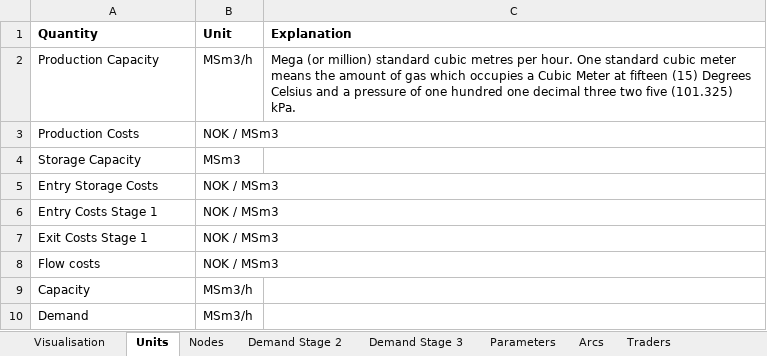
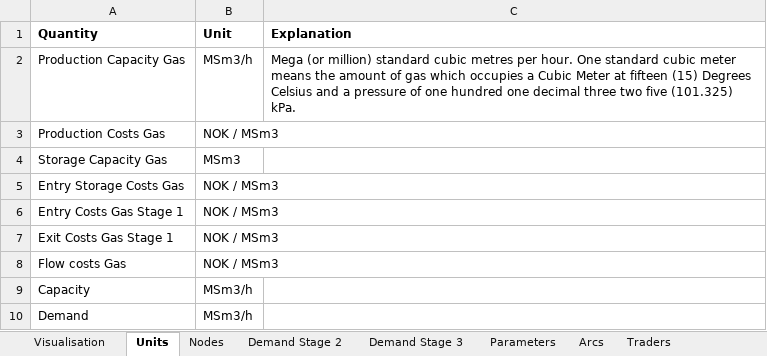
Before and after one commit to berendmarkhorst/secondary_gas_market, an Excel workbook: Data/FodstadData.xlsx, sheet Units, drawn as a sheet; values as stored, in another font and other column widths than the file's, no borders; the diff names each change by its address in the sheet, - before the commit and + after, or states it on an @@ line.

```diff
--- a/Data/FodstadData.xlsx (sheet Units)
+++ b/Data/FodstadData.xlsx (sheet Units)
-A2 (Quantity): Production Capacity
+A2 (Quantity): Production Capacity Gas
-A3 (Quantity): Production Costs
+A3 (Quantity): Production Costs Gas
-A4 (Quantity): Storage Capacity
+A4 (Quantity): Storage Capacity Gas
-A5 (Quantity): Entry Storage Costs
+A5 (Quantity): Entry Storage Costs Gas
-A6 (Quantity): Entry Costs Stage 1
+A6 (Quantity): Entry Costs Gas Stage 1
-A7 (Quantity): Exit Costs Stage 1
+A7 (Quantity): Exit Costs Gas Stage 1
-A8 (Quantity): Flow costs
+A8 (Quantity): Flow costs Gas
```
Also changed, not shown: sheet Nodes, sheet Arcs, sheet Demand Stage 3, sheet Parameters, sheet Demand Stage 2, formulas that keep their value, Data/FodstadDataSmall.xlsx, 4 other files.
